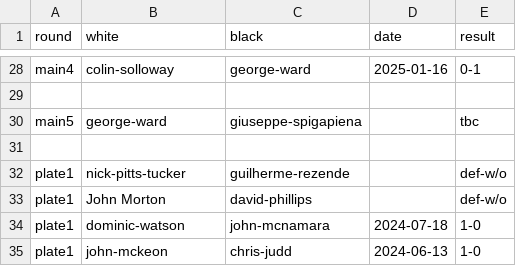
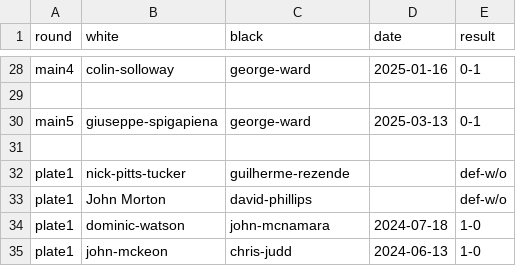
Before and after one commit to MiltonKeynesChessClub/clubwebsite, a CSV file: _data/results/internal/2024/u1800ko/pairings.csv, drawn as a sheet; only a part is shown, gaps mark what is left out.

```diff
--- a/_data/results/internal/2024/u1800ko/pairings.csv
+++ b/_data/results/internal/2024/u1800ko/pairings.csv
@@ -29,3 +29,3 @@ main4,colin-solloway,george-ward,2025-01-16,0-1
 ,,,
-main5,george-ward,giuseppe-spigapiena,,tbc
+main5,giuseppe-spigapiena,george-ward,2025-03-13,0-1
 ,,,,
```
Also changed, not shown: _data/results/internal/2024/u1800ko/rounds.csv.
